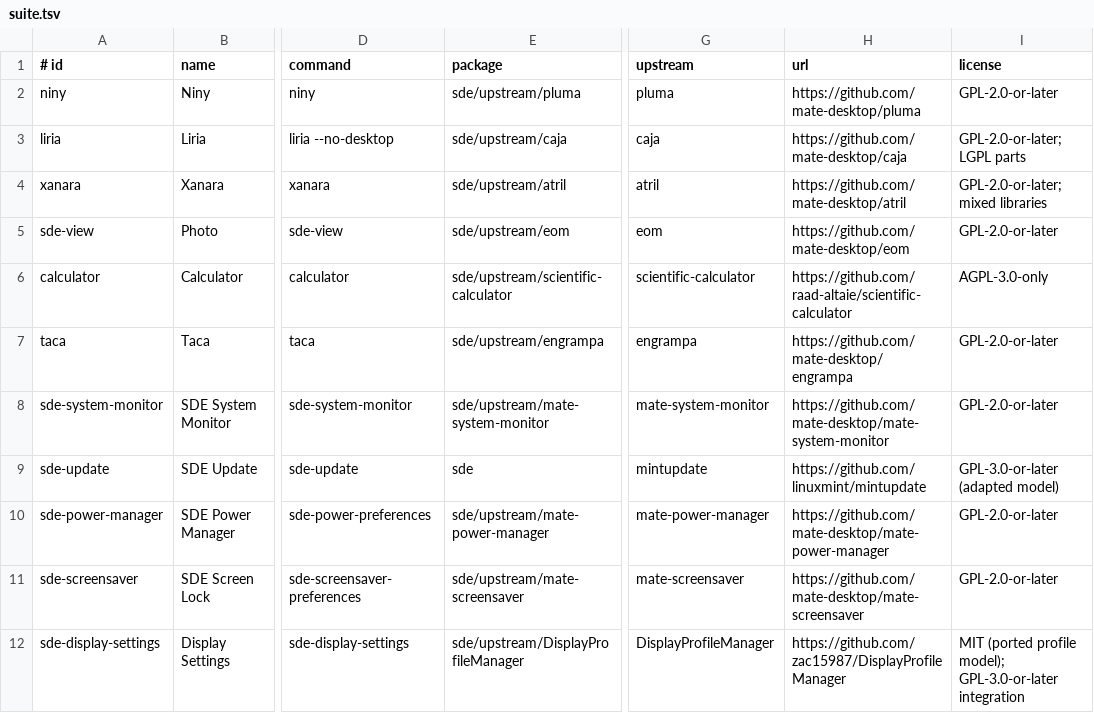
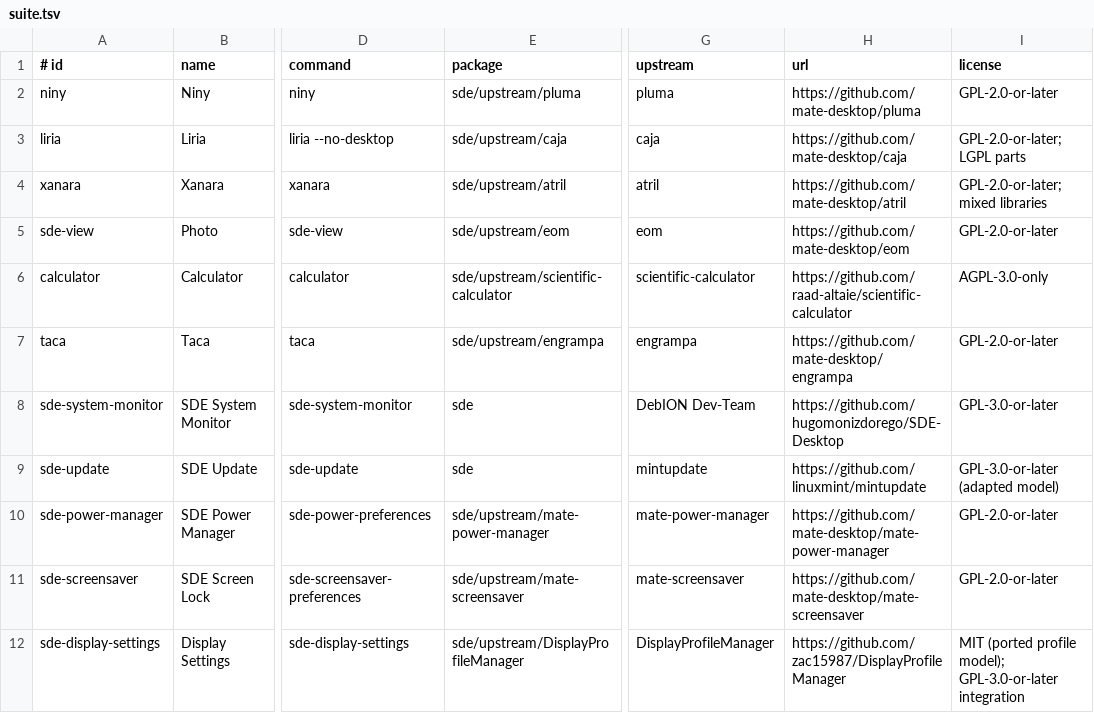
Before and after one commit to hugomonizdorego/SDE-Desktop, a TSV file: data/suite.tsv, drawn as a sheet; only a part is shown, gaps mark what is left out; the diff names each change by its address in the sheet, - before the commit and + after, or states it on an @@ line.

```diff
--- a/data/suite.tsv
+++ b/data/suite.tsv
-E8 (package): sde/upstream/mate-system-monitor
+E8 (package): sde
-G8 (upstream): mate-system-monitor
+G8 (upstream): DebION Dev-Team
-H8 (url): https://github.com/mate-desktop/mate-system-monitor
+H8 (url): https://github.com/hugomonizdorego/SDE-Desktop
-I8 (license): GPL-2.0-or-later
+I8 (license): GPL-3.0-or-later
```
Also changed, not shown: 10 other files.
